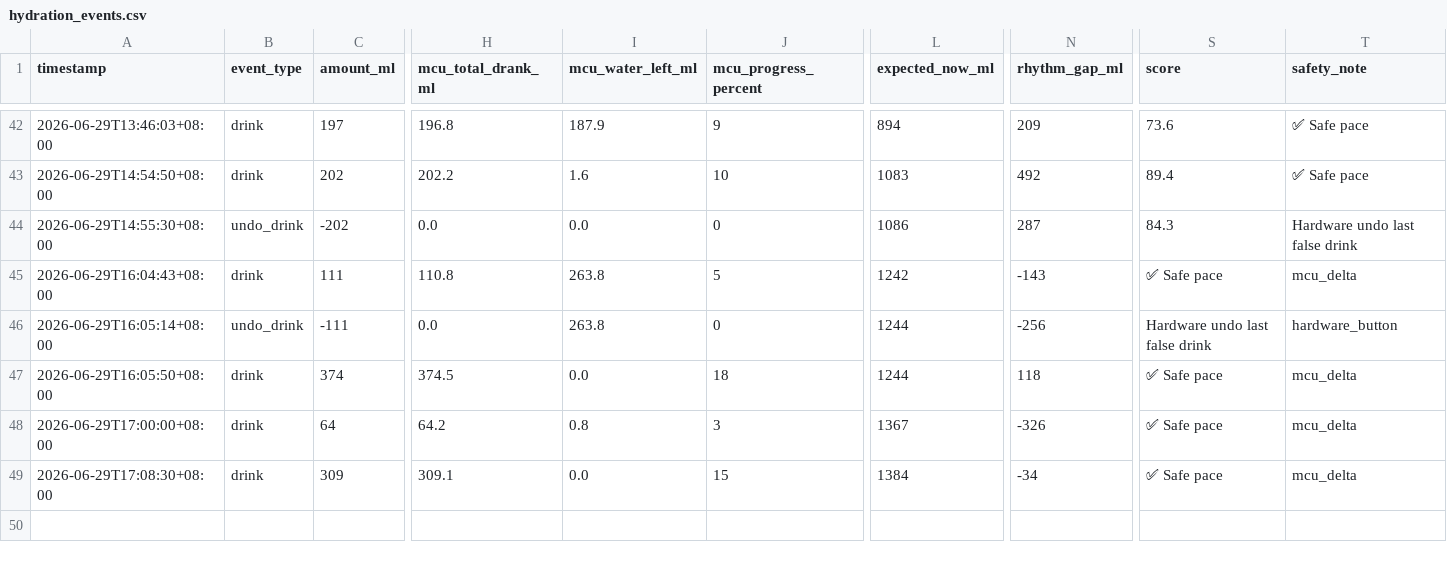
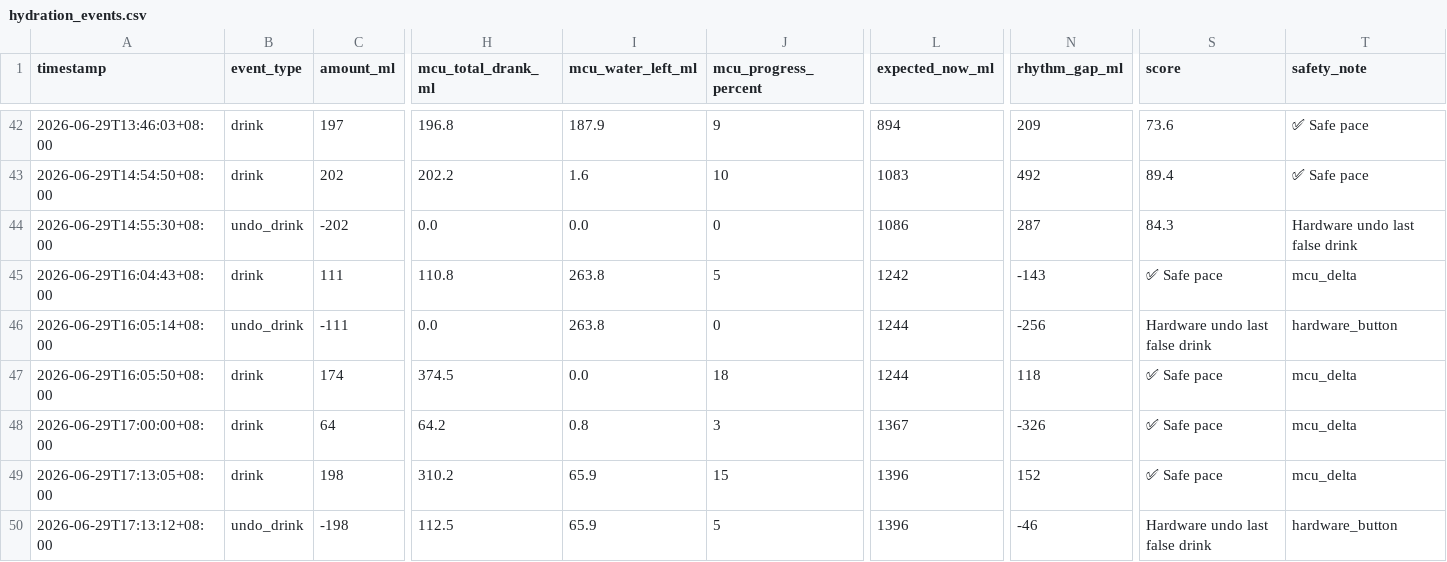
Before and after one commit to chunwahyu/okae-home, a CSV file: uploads/logs/hydration_events.csv, drawn as a sheet; only a part is shown, gaps mark what is left out; addresses are those after the commit; rows hold the shown columns only; the diff covers the shown part only; the diff names each change by its address in the sheet, - before the commit and + after, or states it on an @@ line.

Commit message:
Upload/update Arduino image

```diff
--- a/uploads/logs/hydration_events.csv
+++ b/uploads/logs/hydration_events.csv
-C47 (amount_ml): 374
+C47 (amount_ml): 174
+row 49: 2026-06-29T17:13:05+08:00 | drink | 198 | 310.2 | 65.9 | 15 | 1396 | 152 | ✅ Safe pace | mcu_delta
-A50 (timestamp): 2026-06-29T17:08:30+08:00
+A50 (timestamp): 2026-06-29T17:13:12+08:00
-B50 (event_type): drink
+B50 (event_type): undo_drink
-C50 (amount_ml): 309
+C50 (amount_ml): -198
-H50 (mcu_total_drank_ml): 309.1
+H50 (mcu_total_drank_ml): 112.5
-I50 (mcu_water_left_ml): 0.0
+I50 (mcu_water_left_ml): 65.9
-J50 (mcu_progress_percent): 15
+J50 (mcu_progress_percent): 5
-L50 (expected_now_ml): 1384
+L50 (expected_now_ml): 1396
-N50 (rhythm_gap_ml): -34
+N50 (rhythm_gap_ml): -46
-S50 (score): ✅ Safe pace
+S50 (score): Hardware undo last false drink
-T50 (safety_note): mcu_delta
+T50 (safety_note): hardware_button
```
Also changed, not shown: 1 edited cell elsewhere in this file.
